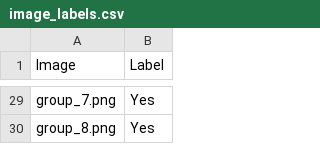
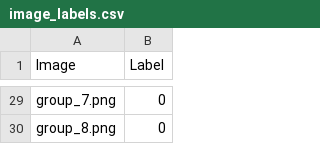
Before and after one commit to sbeeredd04/CSDNA, a CSV file: media/image_labels.csv, drawn as a sheet; only a part is shown, gaps mark what is left out; the diff covers the shown part only; the diff names each change by its address in the sheet, - before the commit and + after, or states it on an @@ line.

```diff
--- a/media/image_labels.csv
+++ b/media/image_labels.csv
-B29:B30 (Label): Yes
+B29:B30 (Label): 0
```
Also changed, not shown: 27 edited cells elsewhere in this file, 5 other files.
